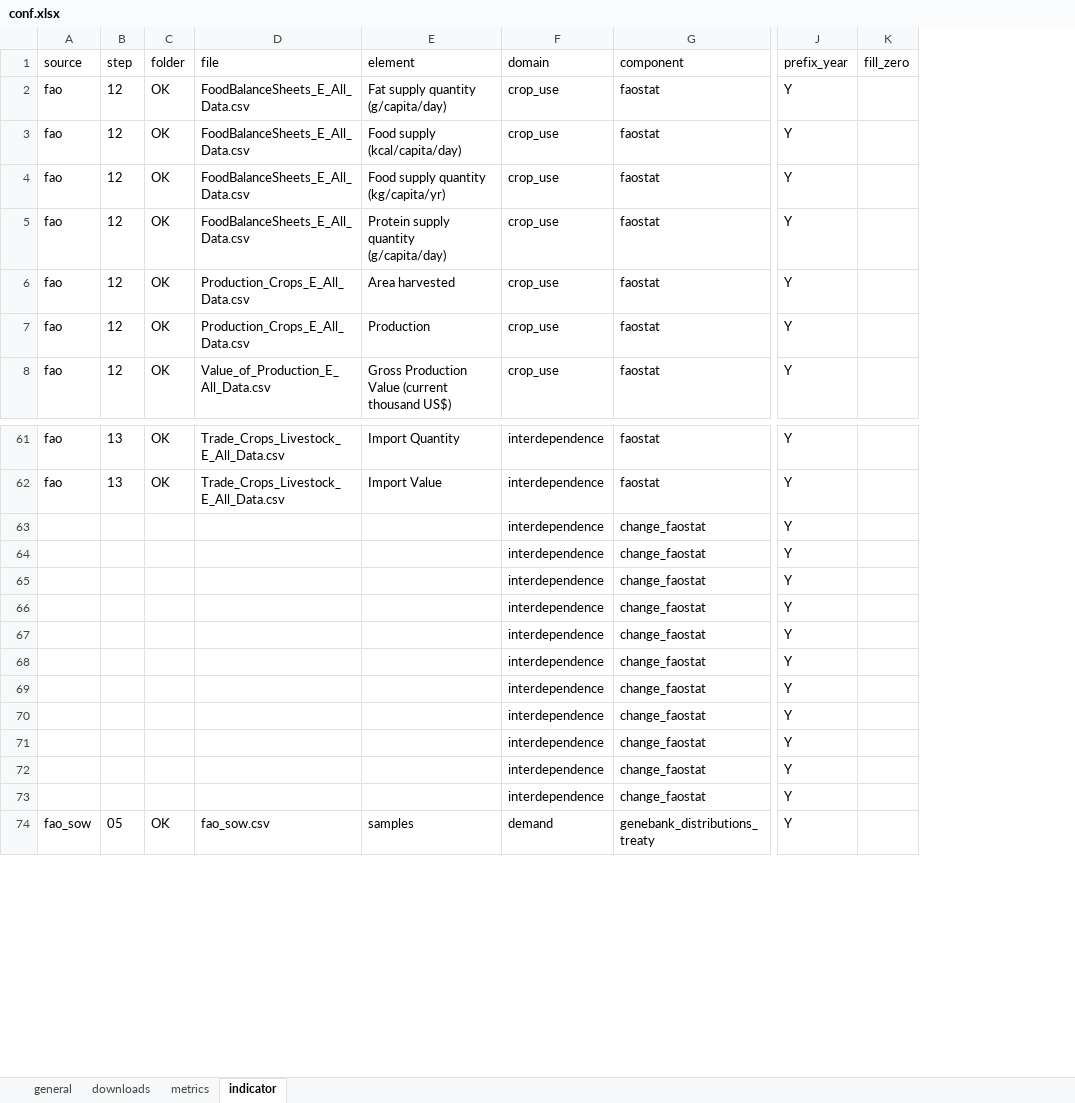
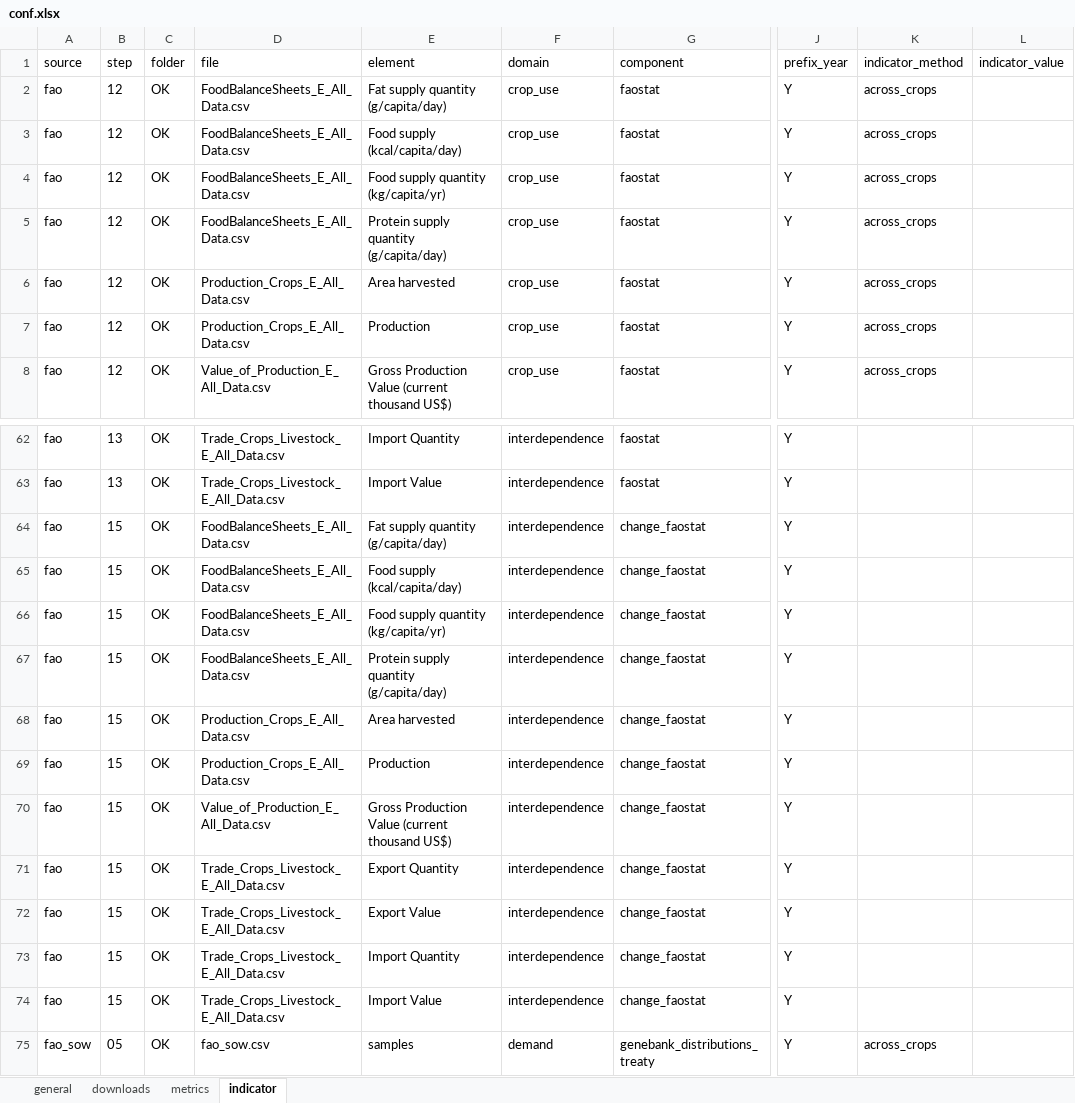
Before and after one commit to CIAT-DAPA/Plants_that_feed_the_world, an Excel workbook: data/conf/conf.xlsx, sheet indicator, drawn as a sheet; only a part is shown, gaps mark what is left out; values as stored, in another font and other column widths than the file's, no borders; removed rows and columns are numbered as before the commit, all else as after; the diff covers the shown part only; the diff names each change by its address in the sheet, - before the commit and + after, or states it on an @@ line.

Commit message:
added calculate slope for fao data. added calculate indicator in final step

```diff
--- a/data/conf/conf.xlsx (sheet indicator)
+++ b/data/conf/conf.xlsx (sheet indicator)
-column K (fill_zero), empty
+column K (indicator_method), rows 2-8: all across_crops; row 75: across_crops
+column L (indicator_value), empty
-A64:A74 (source): (empty)
+A64:A74 (source): fao
-B64:B74 (step): (empty)
+B64:B74 (step): 15
-C64:C74 (folder): (empty)
+C64:C74 (folder): OK
-D64:D67 (file): (empty)
+D64:D67 (file): FoodBalanceSheets_E_All_Data.csv
-E64 (element): (empty)
+E64 (element): Fat supply quantity (g/capita/day)
-E65 (element): (empty)
+E65 (element): Food supply (kcal/capita/day)
-E66 (element): (empty)
+E66 (element): Food supply quantity (kg/capita/yr)
-E67 (element): (empty)
+E67 (element): Protein supply quantity (g/capita/day)
-D68:D69 (file): (empty)
+D68:D69 (file): Production_Crops_E_All_Data.csv
-E68 (element): (empty)
+E68 (element): Area harvested
-E69 (element): (empty)
+E69 (element): Production
-D70 (file): (empty)
+D70 (file): Value_of_Production_E_All_Data.csv
-E70 (element): (empty)
+E70 (element): Gross Production Value (current thousand US$)
-D71:D74 (file): (empty)
+D71:D74 (file): Trade_Crops_Livestock_E_All_Data.csv
-E71 (element): (empty)
+E71 (element): Export Quantity
-E72 (element): (empty)
+E72 (element): Export Value
-E73 (element): (empty)
+E73 (element): Import Quantity
-E74 (element): (empty)
+E74 (element): Import Value
```
Also changed, not shown: 1 added row, 2 removed rows, 76 edited cells and cell formats elsewhere in this sheet, 3 other files.
